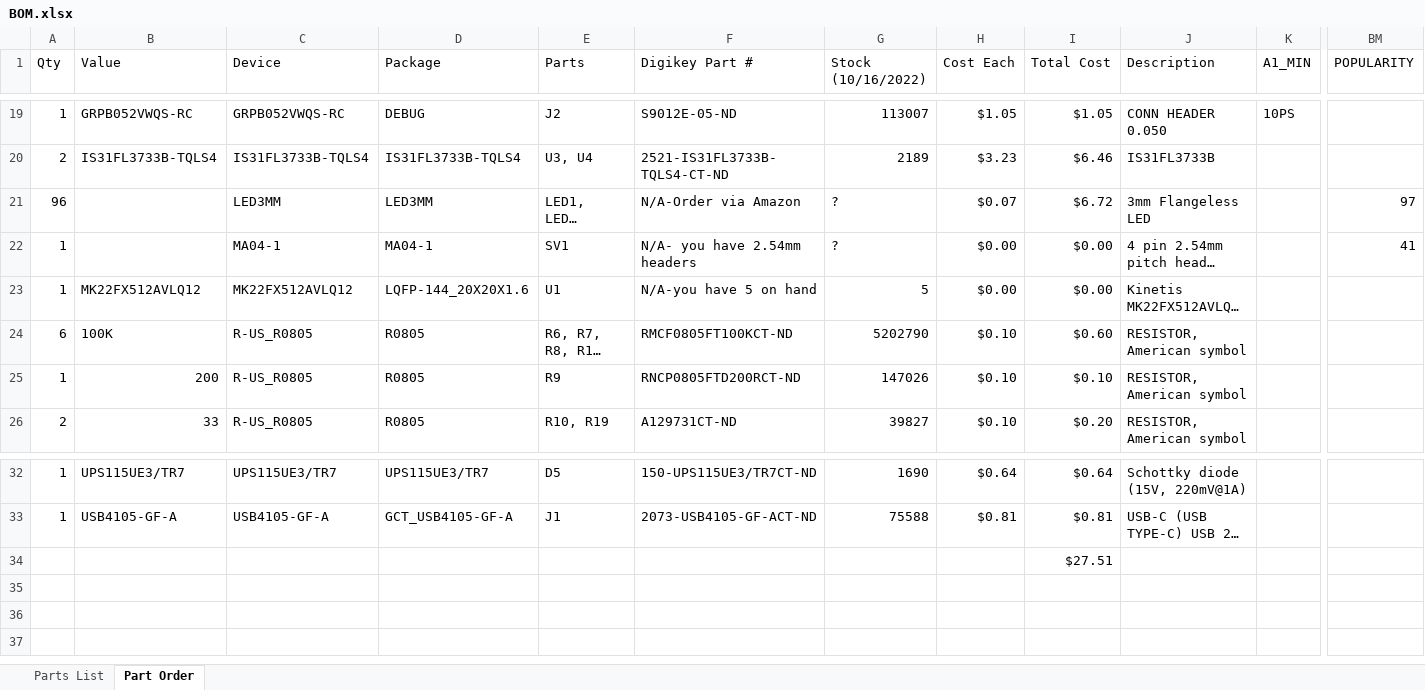
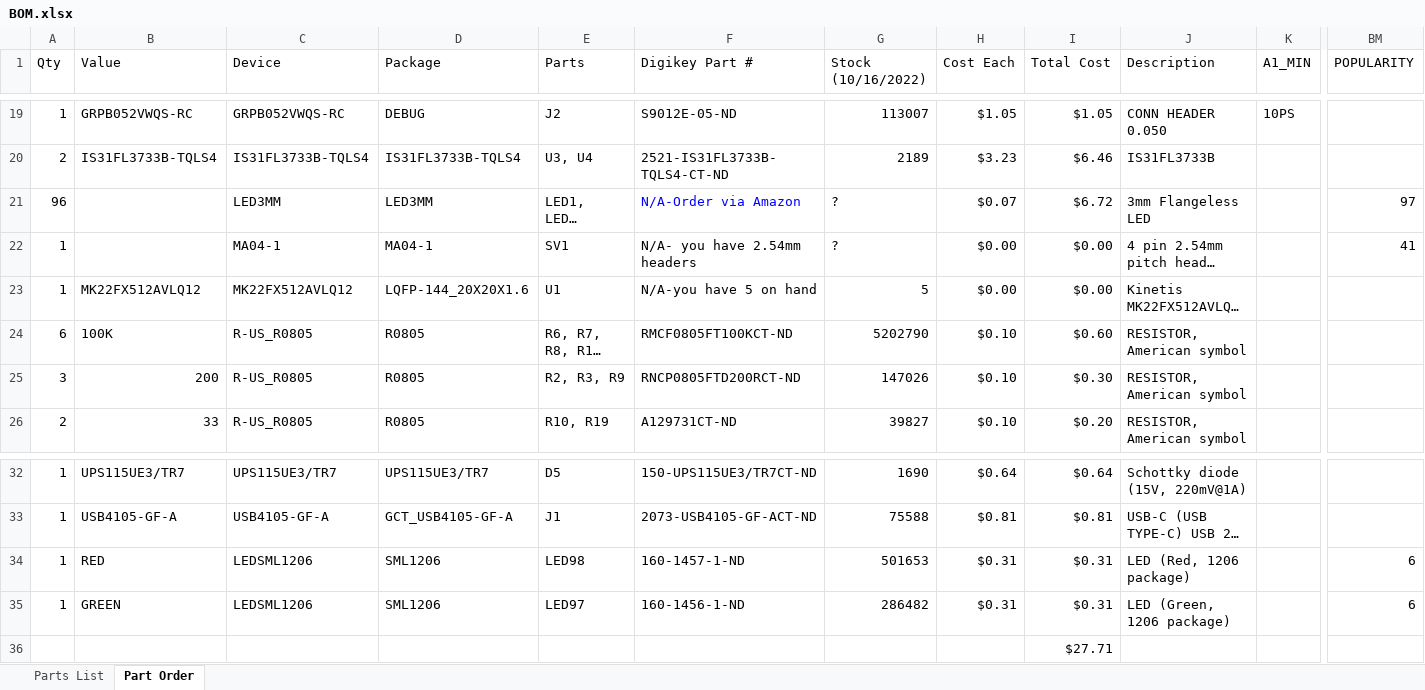
Before and after one commit to danieldegrasse/FlexEval, an Excel workbook: BOM.xlsx, sheet Part Order, drawn as a sheet; only a part is shown, gaps mark what is left out; long unchanged cells end in …; values as stored, in another font and other column widths than the file's, no borders; addresses are those after the commit; rows hold the shown columns only; the diff names each change by its address in the sheet, - before the commit and + after, or states it on an @@ line.

```diff
--- a/BOM.xlsx (sheet Part Order)
+++ b/BOM.xlsx (sheet Part Order)
-F21 text colour: black
+F21 text colour: #0000FF
-A25 (Qty): 1
+A25 (Qty): 3
-E25 (Parts): R9
+E25 (Parts): R2, R3, R9
-I25 (Total Cost): $0.10
+I25 (Total Cost): $0.30
+row 34: 1 | RED | LEDSML1206 | SML1206 | LED98 | 160-1457-1-ND | 501653 | $0.31 | $0.31 | LED (Red, 1206 package) |  | 6
+row 35: 1 | GREEN | LEDSML1206 | SML1206 | LED97 | 160-1456-1-ND | 286482 | $0.31 | $0.31 | LED (Green, 1206 package) |  | 6
-I36 (Total Cost): $27.51
+I36 (Total Cost): $27.71
```
Also changed, not shown: sheet Parts List, 2 other files.
